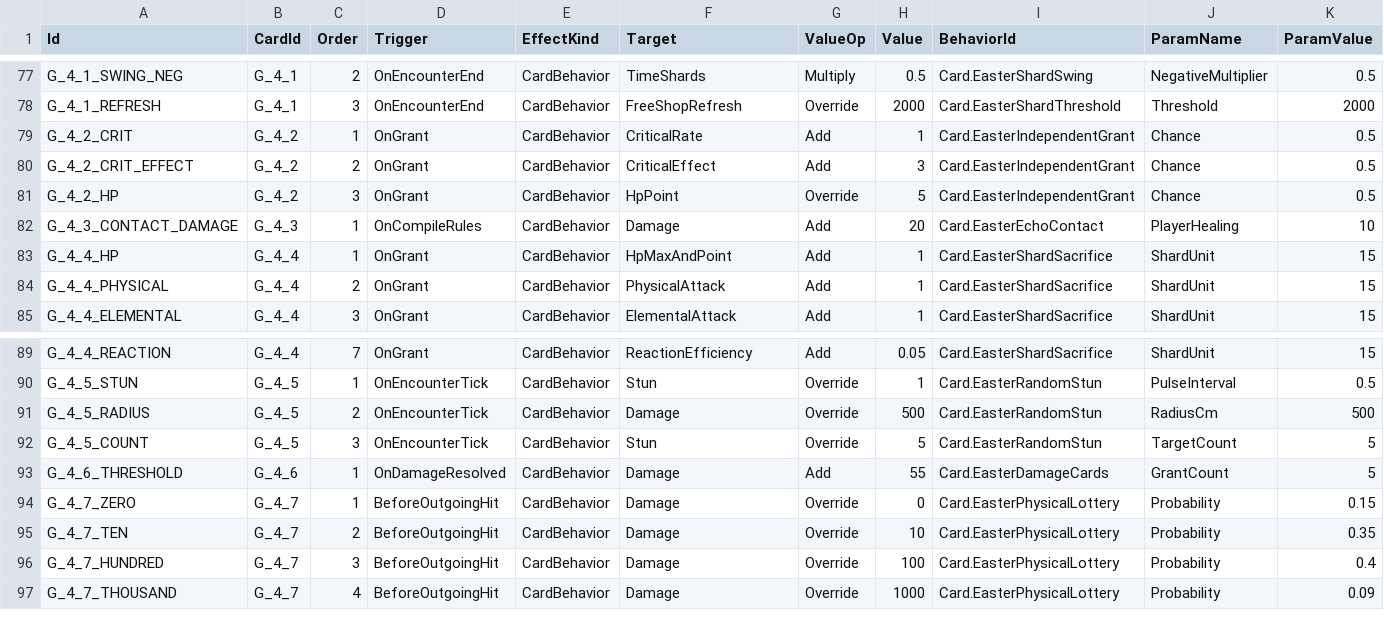
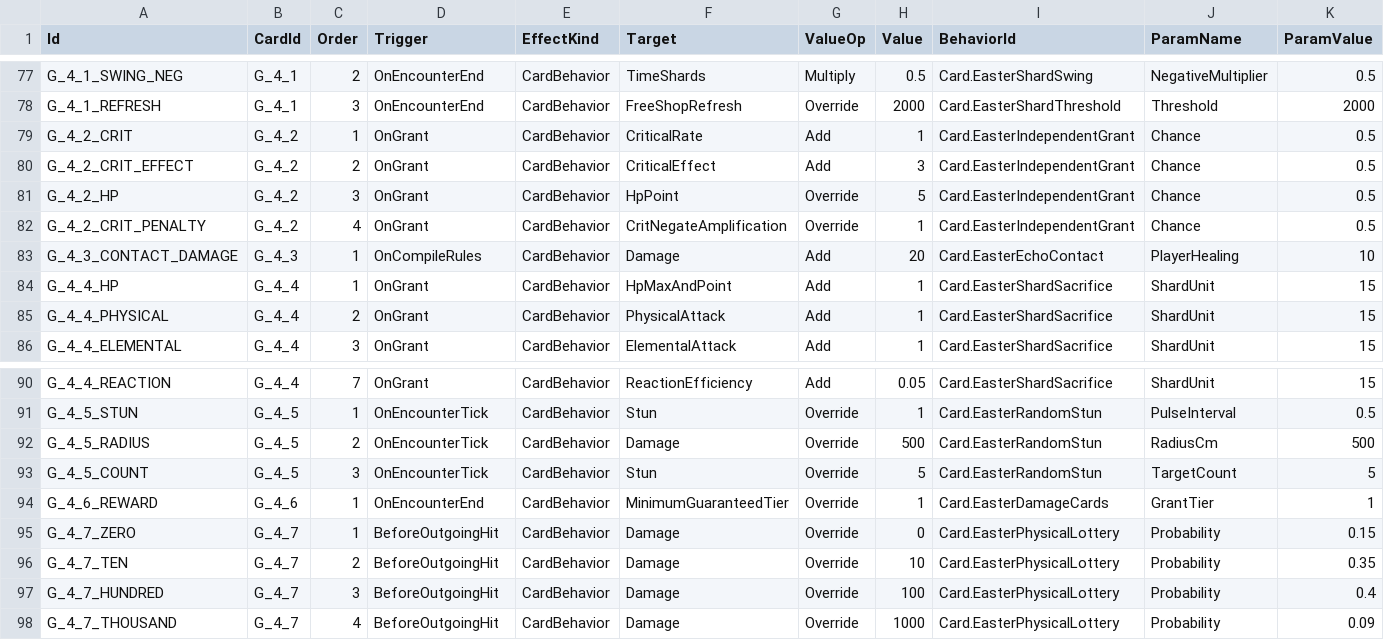
Before and after one commit to lyouduan/ReEcho, a CSV file: Content/Data/card_effects.csv, drawn as a sheet; only a part is shown, gaps mark what is left out; removed rows and columns are numbered as before the commit, all else as after; the diff names each change by its address in the sheet, - before the commit and + after, or states it on an @@ line.

Commit message:
feat(cards): finish easter egg tuning phase 2 for G_4_1, G_4_2 and G_4_6
Completes the easter-egg card tuning table. G_4_1: the saved unlock now actually waives the weapon/rune shop refresh - TryRefreshWeaponRuneShop takes the free branch without spending the finite free-refresh budget, and the shop button reports an unlimited free count. G_4_2: adds the fourth random outcome, CritNegateAmplification, which is stored as run state (not a stat, so it must bypass ApplyStatEffect) and collapses a critical hit back to its un-amplified damage after the amplification chain but before BeforeOutgoingHit, leaving damage-overwriting effects such as the G_4_7 lottery intact. G_4_6: rewritten from a 55-damage threshold into a per-encounter payout - damage taken is recorded during the encounter and EndEncounter grants one tier-1 card per point of damage. The G_4_6 reward test is updated to the new EncounterEnd contract.

```diff
--- a/Content/Data/card_effects.csv
+++ b/Content/Data/card_effects.csv
+row 82: G_4_2_CRIT_PENALTY | G_4_2 | 4 | OnGrant | CardBehavior | CritNegateAmplification | Override | 1 | Card.EasterIndependentGrant | Chance | 0.5
-row 93: G_4_6_THRESHOLD | G_4_6 | 1 | OnDamageResolved | CardBehavior | Damage | Add | 55 | Card.EasterDamageCards | GrantCount | 5
+row 94: G_4_6_REWARD | G_4_6 | 1 | OnEncounterEnd | CardBehavior | MinimumGuaranteedTier | Override | 1 | Card.EasterDamageCards | GrantTier | 1
```
Also changed, not shown: Content/Data/csv_schema.csv, 11 other files.
